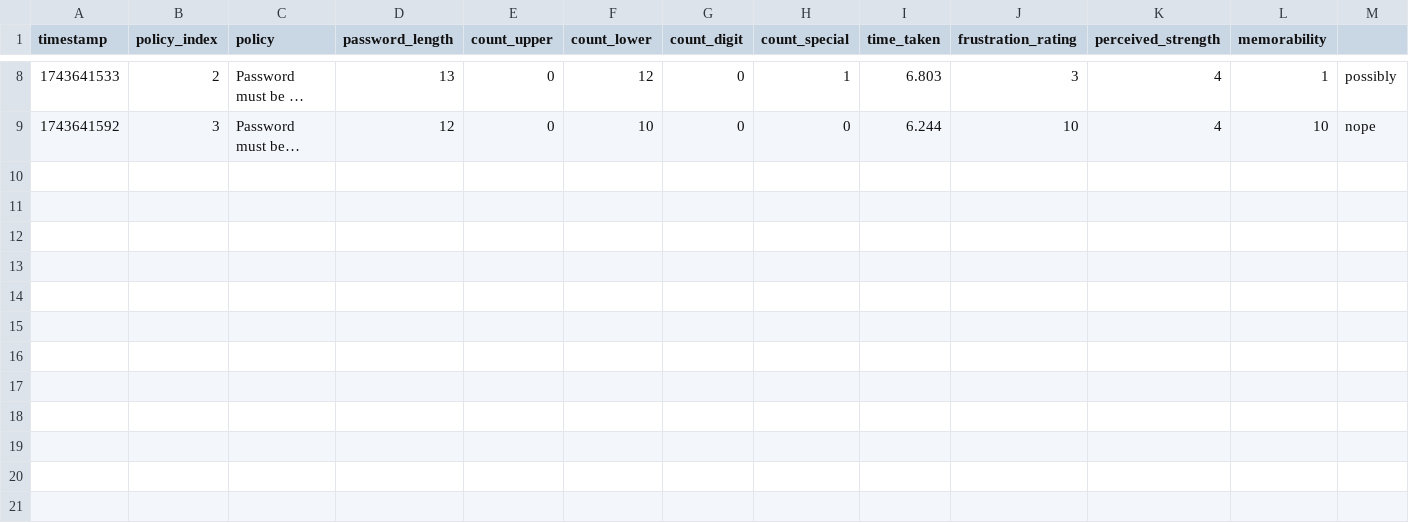
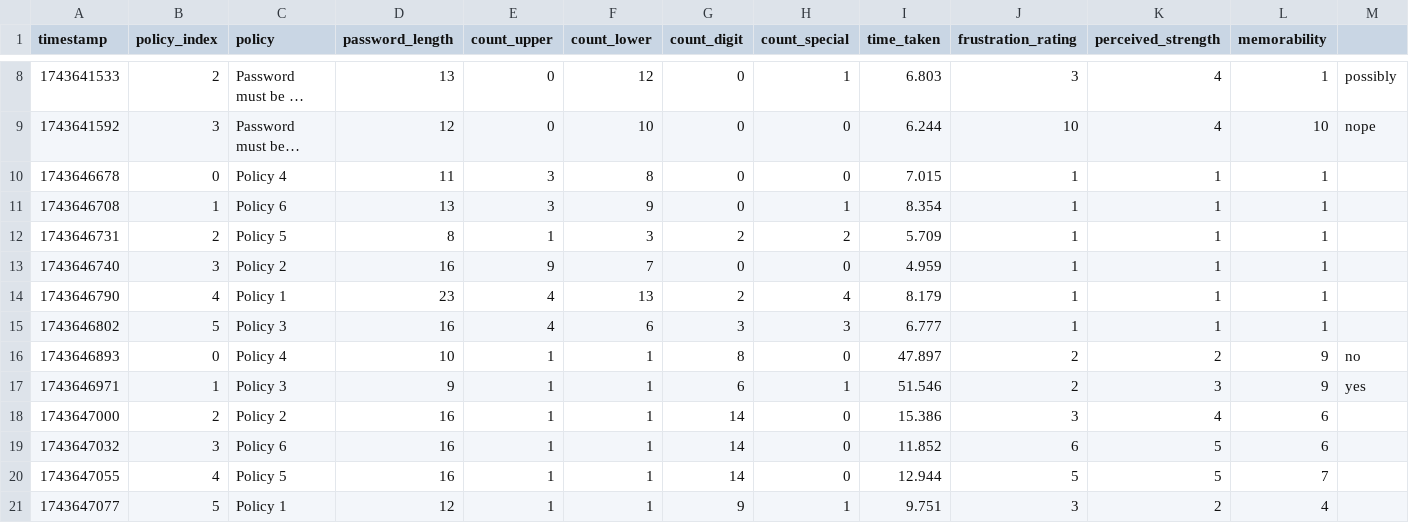
Before and after one commit to FishingInBot/Password-Policy-Website, a CSV file: responses.csv, drawn as a sheet; only a part is shown, gaps mark what is left out; long unchanged cells end in …; rows hold the shown columns only; the diff names each change by its address in the sheet, - before the commit and + after, or states it on an @@ line.

```diff
--- a/responses.csv
+++ b/responses.csv
+row 10: 1743646678 | 0 | Policy 4 | 11 | 3 | 8 | 0 | 0 | 7.015 | 1 | 1 | 1
+row 11: 1743646708 | 1 | Policy 6 | 13 | 3 | 9 | 0 | 1 | 8.354 | 1 | 1 | 1
+row 12: 1743646731 | 2 | Policy 5 | 8 | 1 | 3 | 2 | 2 | 5.709 | 1 | 1 | 1
+row 13: 1743646740 | 3 | Policy 2 | 16 | 9 | 7 | 0 | 0 | 4.959 | 1 | 1 | 1
+row 14: 1743646790 | 4 | Policy 1 | 23 | 4 | 13 | 2 | 4 | 8.179 | 1 | 1 | 1
+row 15: 1743646802 | 5 | Policy 3 | 16 | 4 | 6 | 3 | 3 | 6.777 | 1 | 1 | 1
+row 16: 1743646893 | 0 | Policy 4 | 10 | 1 | 1 | 8 | 0 | 47.897 | 2 | 2 | 9 | no
+row 17: 1743646971 | 1 | Policy 3 | 9 | 1 | 1 | 6 | 1 | 51.546 | 2 | 3 | 9 | yes
+row 18: 1743647000 | 2 | Policy 2 | 16 | 1 | 1 | 14 | 0 | 15.386 | 3 | 4 | 6
+row 19: 1743647032 | 3 | Policy 6 | 16 | 1 | 1 | 14 | 0 | 11.852 | 6 | 5 | 6
+row 20: 1743647055 | 4 | Policy 5 | 16 | 1 | 1 | 14 | 0 | 12.944 | 5 | 5 | 7
+row 21: 1743647077 | 5 | Policy 1 | 12 | 1 | 1 | 9 | 1 | 9.751 | 3 | 2 | 4
```
Also changed, not shown: 14 other files.
